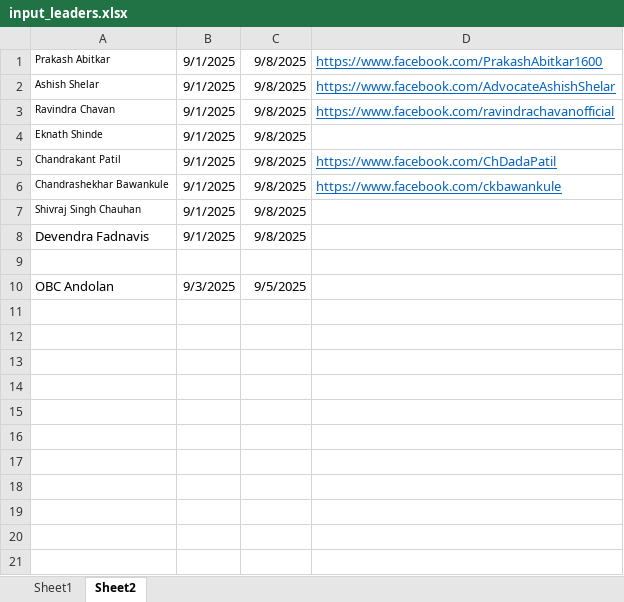
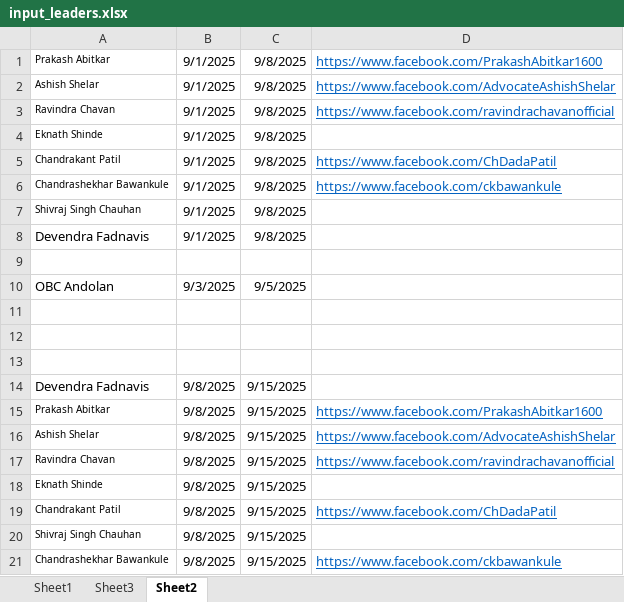
Before and after one commit to TheStrelemaLLP/Media-Monitoring-Pipeline, an Excel workbook: Input/input_leaders.xlsx, sheet Sheet2, drawn as a sheet; values as stored, in another font and other column widths than the file's, no borders; the diff names each change by its address in the sheet, - before the commit and + after, or states it on an @@ line.

```diff
--- a/Input/input_leaders.xlsx (sheet Sheet2)
+++ b/Input/input_leaders.xlsx (sheet Sheet2)
+sheet tab: Sheet3
+row 11: (empty)
+row 12: (empty)
+row 13: (empty)
+row 14: Devendra Fadnavis | 9/8/2025 | 9/15/2025
+row 15: Prakash Abitkar | 9/8/2025 | 9/15/2025 | https://www.facebook.com/PrakashAbitkar1600
+row 16: Ashish Shelar | 9/8/2025 | 9/15/2025 | https://www.facebook.com/AdvocateAshishShelar
+row 17: Ravindra Chavan | 9/8/2025 | 9/15/2025 | https://www.facebook.com/ravindrachavanofficial
+row 18: Eknath Shinde | 9/8/2025 | 9/15/2025
+row 19: Chandrakant Patil | 9/8/2025 | 9/15/2025 | https://www.facebook.com/ChDadaPatil
+row 20: Shivraj Singh Chauhan | 9/8/2025 | 9/15/2025
+row 21: Chandrashekhar Bawankule | 9/8/2025 | 9/15/2025 | https://www.facebook.com/ckbawankule
```
Also changed, not shown: sheet Sheet1, Input/Names_variations.xlsx, Input/search_query.xlsx.
